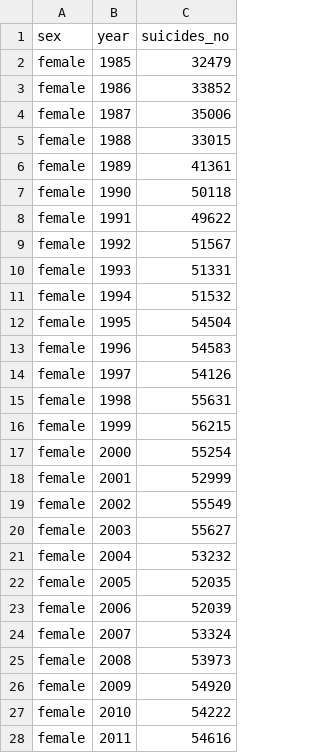
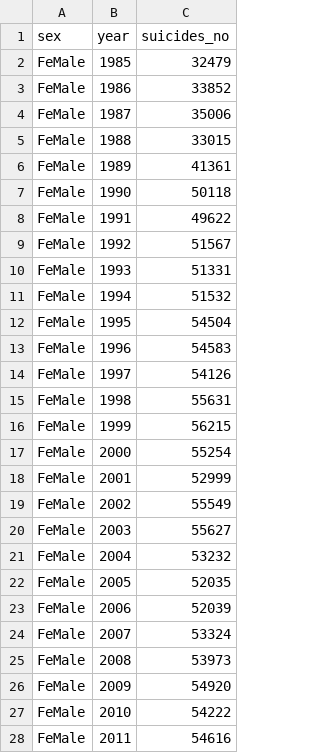
Before and after one commit to ZLim0036/FIT-3179-Project-2, a CSV file: data/Suicide Cases According to sex and year.csv, drawn as a sheet; only a part is shown; the diff covers the shown part only.

Commit message:
Update dataset

```diff
--- a/data/Suicide Cases According to sex and year.csv
+++ b/data/Suicide Cases According to sex and year.csv
@@ -1,28 +1,28 @@
 sex,year,suicides_no
-female,1985,32479
-female,1986,33852
-female,1987,35006
-female,1988,33015
-female,1989,41361
-female,1990,50118
-female,1991,49622
-female,1992,51567
-female,1993,51331
-female,1994,51532
-female,1995,54504
-female,1996,54583
-female,1997,54126
-female,1998,55631
-female,1999,56215
-female,2000,55254
-female,2001,52999
-female,2002,55549
-female,2003,55627
-female,2004,53232
-female,2005,52035
-female,2006,52039
-female,2007,53324
-female,2008,53973
-female,2009,54920
-female,2010,54222
-female,2011,54616
+FeMale,1985,32479
+FeMale,1986,33852
+FeMale,1987,35006
+FeMale,1988,33015
+FeMale,1989,41361
+FeMale,1990,50118
+FeMale,1991,49622
+FeMale,1992,51567
+FeMale,1993,51331
+FeMale,1994,51532
+FeMale,1995,54504
+FeMale,1996,54583
+FeMale,1997,54126
+FeMale,1998,55631
+FeMale,1999,56215
+FeMale,2000,55254
+FeMale,2001,52999
+FeMale,2002,55549
+FeMale,2003,55627
+FeMale,2004,53232
+FeMale,2005,52035
+FeMale,2006,52039
+FeMale,2007,53324
+FeMale,2008,53973
+FeMale,2009,54920
+FeMale,2010,54222
+FeMale,2011,54616
```
Also changed, not shown: 37 edited cells elsewhere in this file, 3 other files.
